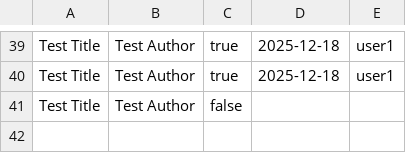
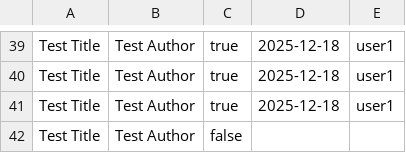
Before and after one commit to HibaShatha/Shatha-Hiba, a CSV file: files/test_cds.csv, drawn as a sheet; only a part is shown, gaps mark what is left out; the diff names each change by its address in the sheet, - before the commit and + after, or states it on an @@ line.

Commit message:
test

```diff
--- a/files/test_cds.csv
+++ b/files/test_cds.csv
+row 41: Test Title | Test Author | true | 2025-12-18 | user1
```
Also changed, not shown: 1 other file.
